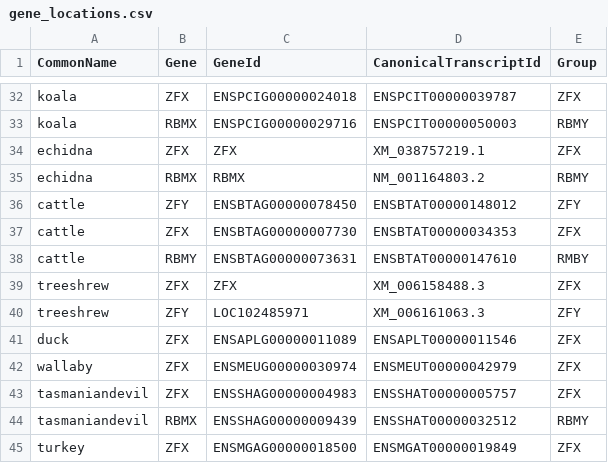
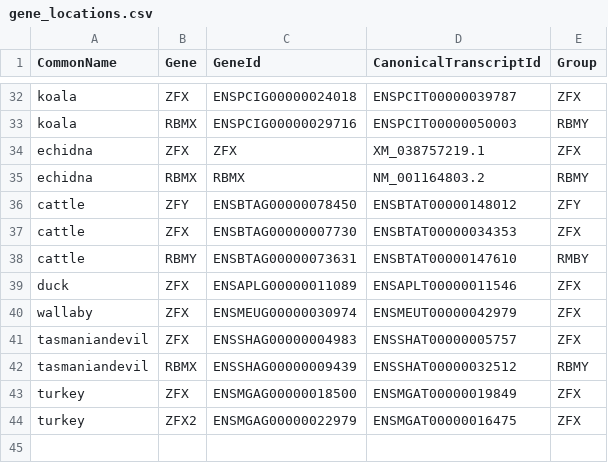
Before and after one commit to bmskinner/zfy_splicing, a CSV file: metadata/gene_locations.csv, drawn as a sheet; only a part is shown, gaps mark what is left out.

```diff
--- a/metadata/gene_locations.csv
+++ b/metadata/gene_locations.csv
@@ -38,4 +38,2 @@ cattle,ZFX,ENSBTAG00000007730,ENSBTAT00000034353,ZFX
 cattle,RBMY,ENSBTAG00000073631,ENSBTAT00000147610,RMBY
-treeshrew,ZFX,ZFX,XM_006158488.3,ZFX
-treeshrew,ZFY,LOC102485971,XM_006161063.3,ZFY
 duck,ZFX,ENSAPLG00000011089,ENSAPLT00000011546,ZFX
@@ -45 +43,2 @@ tasmaniandevil,RBMX,ENSSHAG00000009439,ENSSHAT00000032512,RBMY
 turkey,ZFX,ENSMGAG00000018500,ENSMGAT00000019849,ZFX
+turkey,ZFX2,ENSMGAG00000022979,ENSMGAT00000016475,ZFX
```
Also changed, not shown: metadata/genomes.csv, 2 other files.
